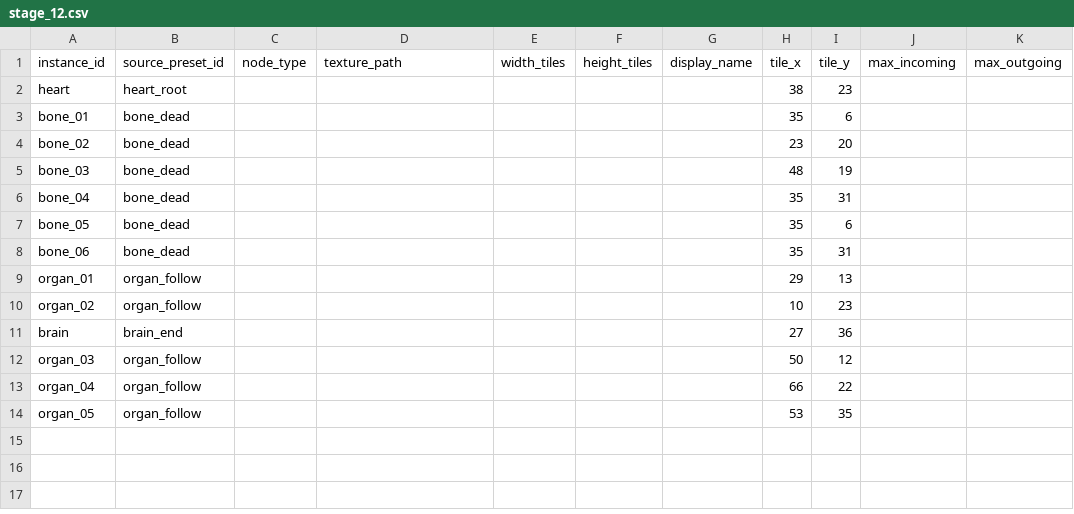
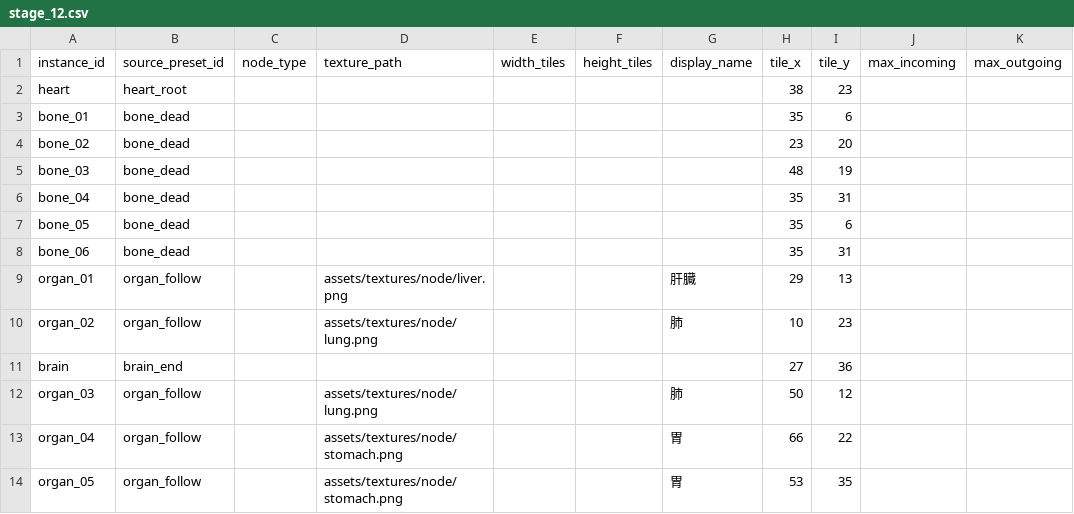
Before and after one commit to k025g1030-design/Object_Connect, a CSV file: NoviceResources/data/maps/stage_12.csv, drawn as a sheet; only a part is shown; the diff names each change by its address in the sheet, - before the commit and + after, or states it on an @@ line.

```diff
--- a/NoviceResources/data/maps/stage_12.csv
+++ b/NoviceResources/data/maps/stage_12.csv
-D9 (texture_path): (empty)
+D9 (texture_path): assets/textures/node/liver.png
-G9 (display_name): (empty)
+G9 (display_name): 肝臓
-D10 (texture_path): (empty)
+D10 (texture_path): assets/textures/node/lung.png
-G10 (display_name): (empty)
+G10 (display_name): 肺
-D12 (texture_path): (empty)
+D12 (texture_path): assets/textures/node/lung.png
-G12 (display_name): (empty)
+G12 (display_name): 肺
-D13:D14 (texture_path): (empty)
+D13:D14 (texture_path): assets/textures/node/stomach.png
-G13:G14 (display_name): (empty)
+G13:G14 (display_name): 胃
```
Also changed, not shown: NoviceResources/data/maps/stage_14.csv, NoviceResources/data/maps/stage_15.csv, 24 other files.
